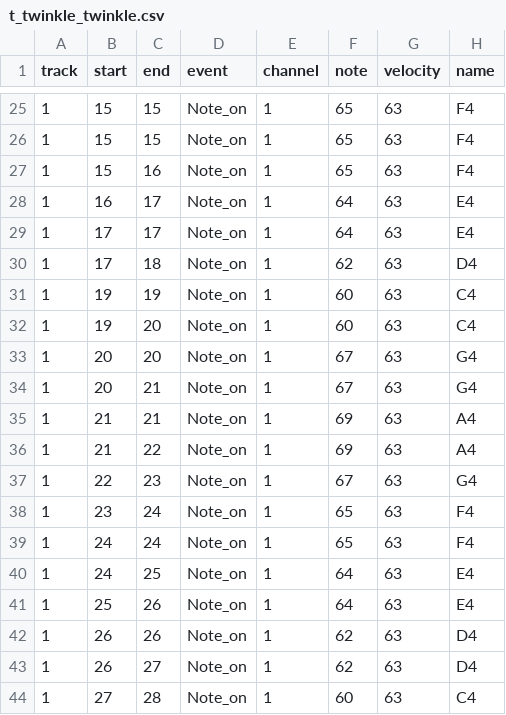
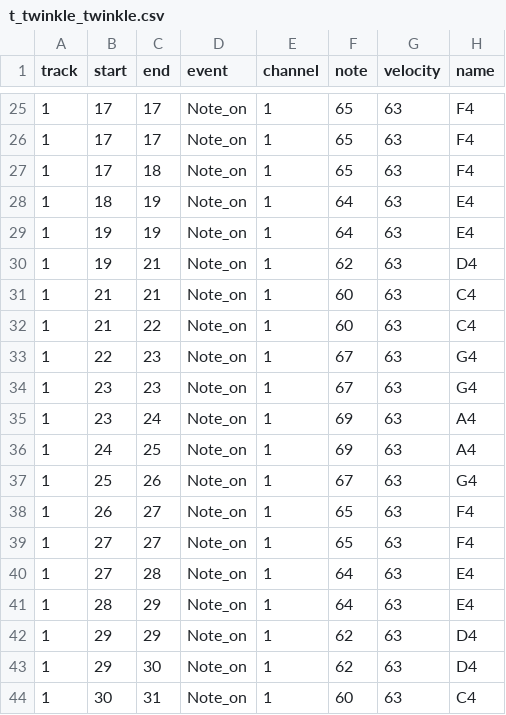
Before and after one commit to s1cnarf/Thesis1, a CSV file: csv/truth/t_twinkle_twinkle.csv, drawn as a sheet; only a part is shown, gaps mark what is left out; the diff covers the shown part only.

```diff
--- a/csv/truth/t_twinkle_twinkle.csv
+++ b/csv/truth/t_twinkle_twinkle.csv
@@ -25,20 +25,20 @@ track,start,end,event,channel,note,velocity,name
-1,15,15,Note_on,1,65,63,F4
-1,15,15,Note_on,1,65,63,F4
-1,15,16,Note_on,1,65,63,F4
-1,16,17,Note_on,1,64,63,E4
-1,17,17,Note_on,1,64,63,E4
-1,17,18,Note_on,1,62,63,D4
-1,19,19,Note_on,1,60,63,C4
-1,19,20,Note_on,1,60,63,C4
-1,20,20,Note_on,1,67,63,G4
-1,20,21,Note_on,1,67,63,G4
-1,21,21,Note_on,1,69,63,A4
-1,21,22,Note_on,1,69,63,A4
+1,17,17,Note_on,1,65,63,F4
+1,17,17,Note_on,1,65,63,F4
+1,17,18,Note_on,1,65,63,F4
+1,18,19,Note_on,1,64,63,E4
+1,19,19,Note_on,1,64,63,E4
+1,19,21,Note_on,1,62,63,D4
+1,21,21,Note_on,1,60,63,C4
+1,21,22,Note_on,1,60,63,C4
 1,22,23,Note_on,1,67,63,G4
-1,23,24,Note_on,1,65,63,F4
-1,24,24,Note_on,1,65,63,F4
-1,24,25,Note_on,1,64,63,E4
-1,25,26,Note_on,1,64,63,E4
-1,26,26,Note_on,1,62,63,D4
-1,26,27,Note_on,1,62,63,D4
-1,27,28,Note_on,1,60,63,C4
+1,23,23,Note_on,1,67,63,G4
+1,23,24,Note_on,1,69,63,A4
+1,24,25,Note_on,1,69,63,A4
+1,25,26,Note_on,1,67,63,G4
+1,26,27,Note_on,1,65,63,F4
+1,27,27,Note_on,1,65,63,F4
+1,27,28,Note_on,1,64,63,E4
+1,28,29,Note_on,1,64,63,E4
+1,29,29,Note_on,1,62,63,D4
+1,29,30,Note_on,1,62,63,D4
+1,30,31,Note_on,1,60,63,C4
```
Also changed, not shown: 1 added row, 1 removed row and 30 edited cells elsewhere in this file, csv/Result_twinkle_twinkle.csv, csv/truth/new_t_twinkle_twinkle.csv, 4 other files.
